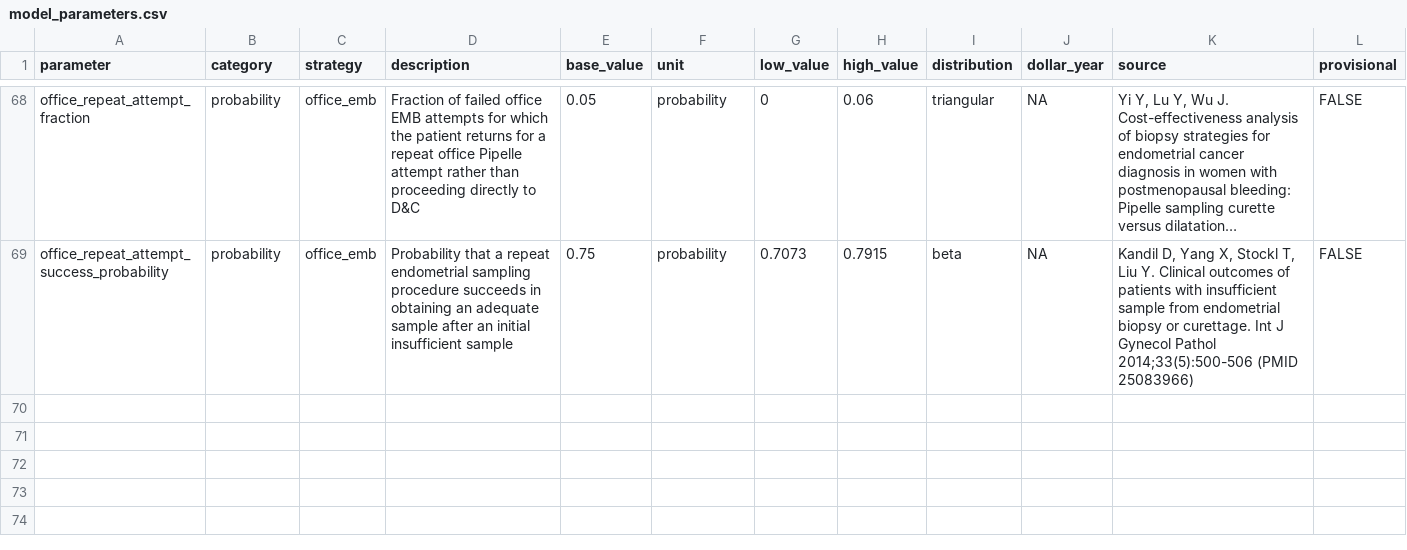
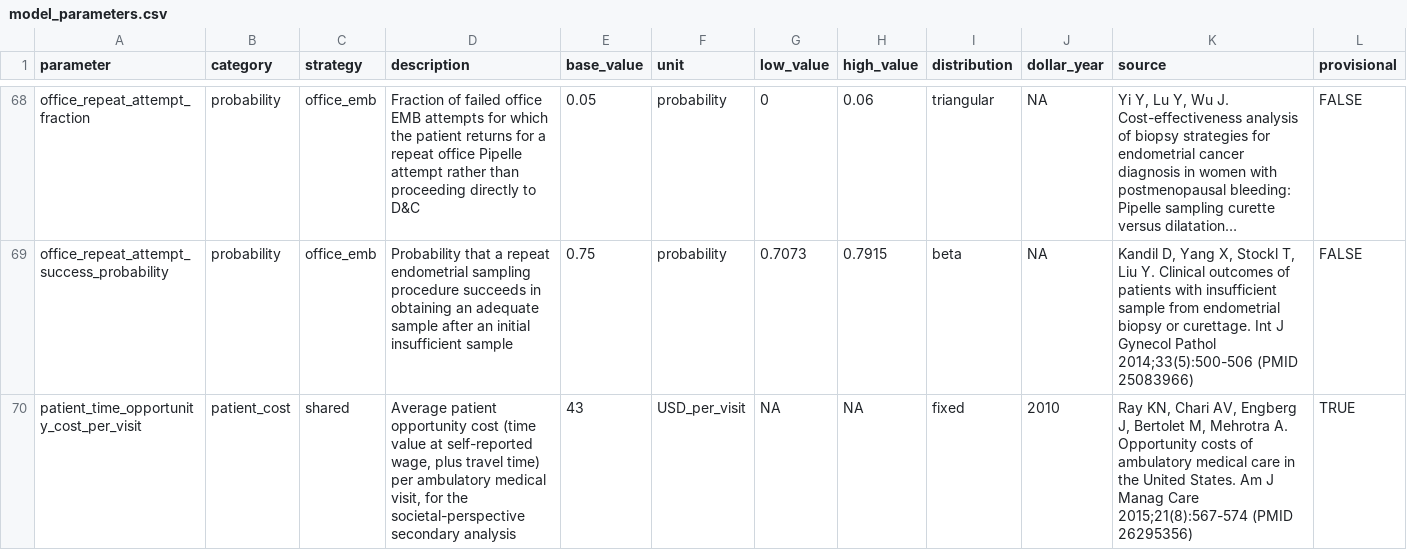
Before and after one commit to mufflyt/emb_colonoscopy, a CSV file: config/model_parameters.csv, drawn as a sheet; only a part is shown, gaps mark what is left out; long unchanged cells end in …; rows hold the shown columns only; the diff names each change by its address in the sheet, - before the commit and + after, or states it on an @@ line.

```diff
--- a/config/model_parameters.csv
+++ b/config/model_parameters.csv
+row 70: patient_time_opportunity_cost_per_visit | patient_cost | shared | Average patient opportunity cost (time value at self-reported wage, plus travel time) per ambulatory medical visit, for the societal-perspective secondary analysis | 43 | USD_per_visit | NA | NA | fixed | 2010 | Ray KN, Chari AV, Engberg J, Bertolet M, Mehrotra A. Opportunity costs of ambulatory medical care in the United States. Am J Manag Care 2015;21(8):567-574 (PMID 26295356) | TRUE
```
Also changed, not shown: 17 other files.
